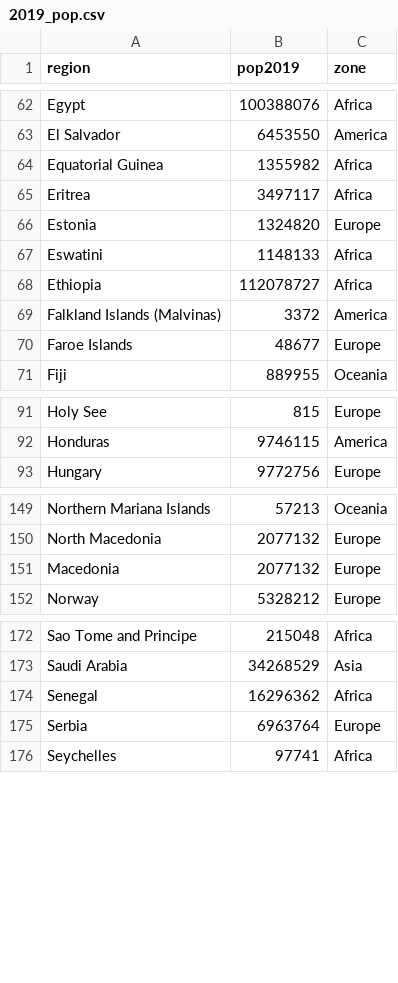
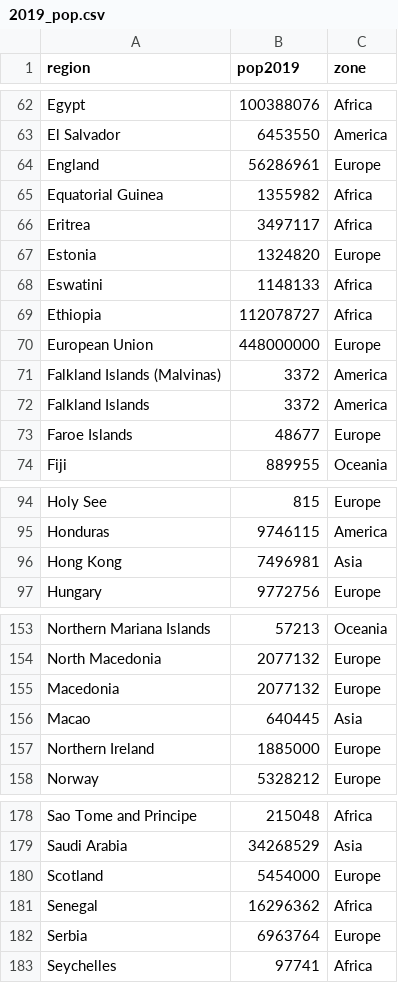
Before and after one commit to commonloon/covid-us, a CSV file: static/2019_pop.csv, drawn as a sheet; only a part is shown, gaps mark what is left out; the diff covers the shown part only.

```diff
--- a/static/2019_pop.csv
+++ b/static/2019_pop.csv
@@ -63,2 +63,3 @@ Egypt,100388076,Africa
 El Salvador,6453550,America
+England,56286961,Europe
 Equatorial Guinea,1355982,Africa
@@ -68,3 +69,5 @@ Eswatini,1148133,Africa
 Ethiopia,112078727,Africa
+European Union, 448000000,Europe
 Falkland Islands (Malvinas),3372,America
+Falkland Islands,3372,America
 Faroe Islands,48677,Europe
@@ -92,2 +95,3 @@ Holy See,815,Europe
 Honduras,9746115,America
+Hong Kong,7496981,Asia
 Hungary,9772756,Europe
@@ -151,2 +155,4 @@ North Macedonia,2077132,Europe
 Macedonia,2077132,Europe
+Macao,640445,Asia
+Northern Ireland,1885000,Europe
 Norway,5328212,Europe
@@ -173,2 +179,3 @@ Sao Tome and Principe,215048,Africa
 Saudi Arabia,34268529,Asia
+Scotland,5454000,Europe
 Senegal,16296362,Africa
```
Also changed, not shown: 1 added row elsewhere in this file, 2 other files.
